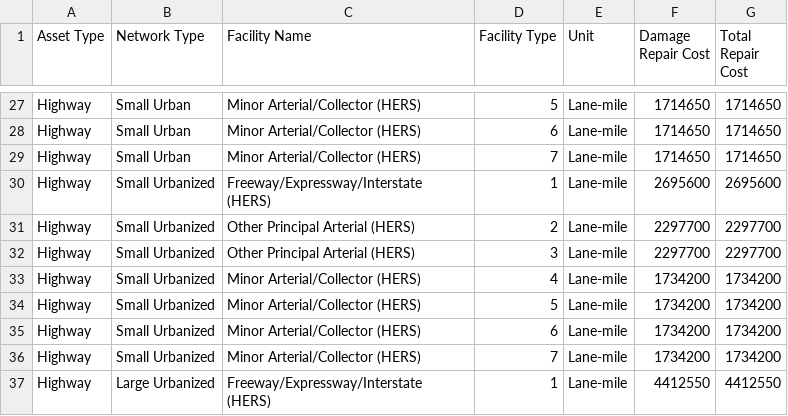
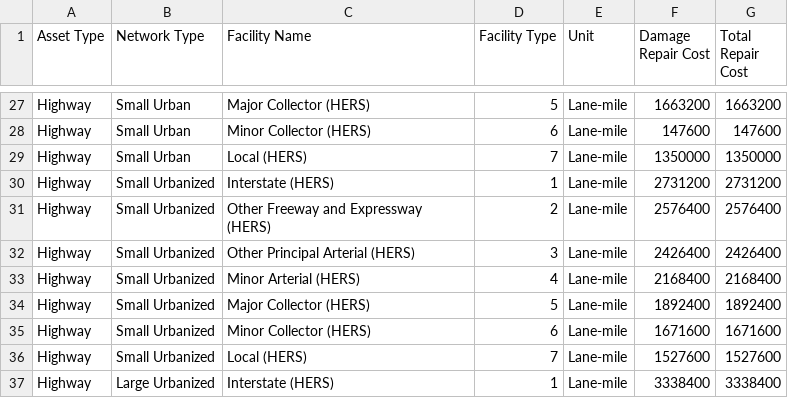
Before and after one commit to VolpeUSDOT/RDR-Public, a CSV file: config/default_repair-cost_table.csv, drawn as a sheet; only a part is shown, gaps mark what is left out; the diff covers the shown part only; the diff names each change by its address in the sheet, - before the commit and + after, or states it on an @@ line.

```diff
--- a/config/default_repair-cost_table.csv
+++ b/config/default_repair-cost_table.csv
-C27 (Facility Name): Minor Arterial/Collector (HERS)
+C27 (Facility Name): Major Collector (HERS)
-F27 (Damage Repair Cost): 1714650
+F27 (Damage Repair Cost): 1663200
-G27 (Total Repair Cost): 1714650
+G27 (Total Repair Cost): 1663200
-C28 (Facility Name): Minor Arterial/Collector (HERS)
+C28 (Facility Name): Minor Collector (HERS)
-F28 (Damage Repair Cost): 1714650
+F28 (Damage Repair Cost): 147600
-G28 (Total Repair Cost): 1714650
+G28 (Total Repair Cost): 147600
-C29 (Facility Name): Minor Arterial/Collector (HERS)
+C29 (Facility Name): Local (HERS)
-F29 (Damage Repair Cost): 1714650
+F29 (Damage Repair Cost): 1350000
-G29 (Total Repair Cost): 1714650
+G29 (Total Repair Cost): 1350000
-C30 (Facility Name): Freeway/Expressway/Interstate (HERS)
+C30 (Facility Name): Interstate (HERS)
-F30 (Damage Repair Cost): 2695600
+F30 (Damage Repair Cost): 2731200
-G30 (Total Repair Cost): 2695600
+G30 (Total Repair Cost): 2731200
-C31 (Facility Name): Other Principal Arterial (HERS)
+C31 (Facility Name): Other Freeway and Expressway (HERS)
-F31 (Damage Repair Cost): 2297700
+F31 (Damage Repair Cost): 2576400
-G31 (Total Repair Cost): 2297700
+G31 (Total Repair Cost): 2576400
-F32 (Damage Repair Cost): 2297700
+F32 (Damage Repair Cost): 2426400
-G32 (Total Repair Cost): 2297700
+G32 (Total Repair Cost): 2426400
-C33 (Facility Name): Minor Arterial/Collector (HERS)
+C33 (Facility Name): Minor Arterial (HERS)
-F33 (Damage Repair Cost): 1734200
+F33 (Damage Repair Cost): 2168400
-G33 (Total Repair Cost): 1734200
+G33 (Total Repair Cost): 2168400
-C34 (Facility Name): Minor Arterial/Collector (HERS)
+C34 (Facility Name): Major Collector (HERS)
-F34 (Damage Repair Cost): 1734200
+F34 (Damage Repair Cost): 1892400
-G34 (Total Repair Cost): 1734200
+G34 (Total Repair Cost): 1892400
-C35 (Facility Name): Minor Arterial/Collector (HERS)
+C35 (Facility Name): Minor Collector (HERS)
-F35 (Damage Repair Cost): 1734200
+F35 (Damage Repair Cost): 1671600
-G35 (Total Repair Cost): 1734200
+G35 (Total Repair Cost): 1671600
-C36 (Facility Name): Minor Arterial/Collector (HERS)
+C36 (Facility Name): Local (HERS)
-F36 (Damage Repair Cost): 1734200
+F36 (Damage Repair Cost): 1527600
-G36 (Total Repair Cost): 1734200
+G36 (Total Repair Cost): 1527600
-C37 (Facility Name): Freeway/Expressway/Interstate (HERS)
+C37 (Facility Name): Interstate (HERS)
-F37 (Damage Repair Cost): 4412550
+F37 (Damage Repair Cost): 3338400
-G37 (Total Repair Cost): 4412550
+G37 (Total Repair Cost): 3338400
```
Also changed, not shown: 109 edited cells elsewhere in this file, config/parameters_lookup.csv, 15 other files.
